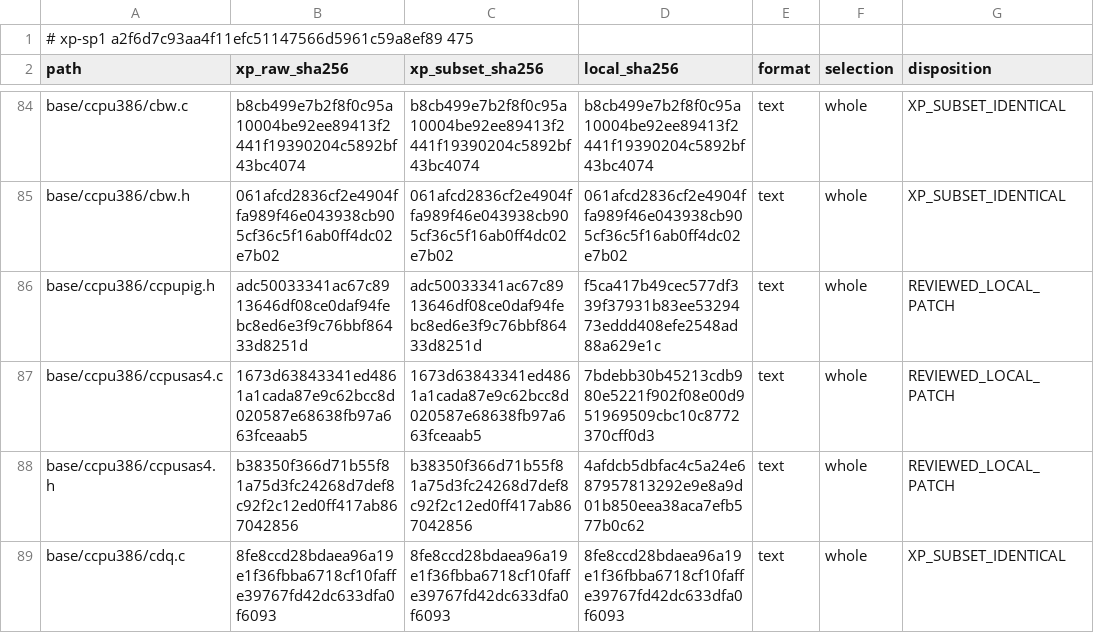
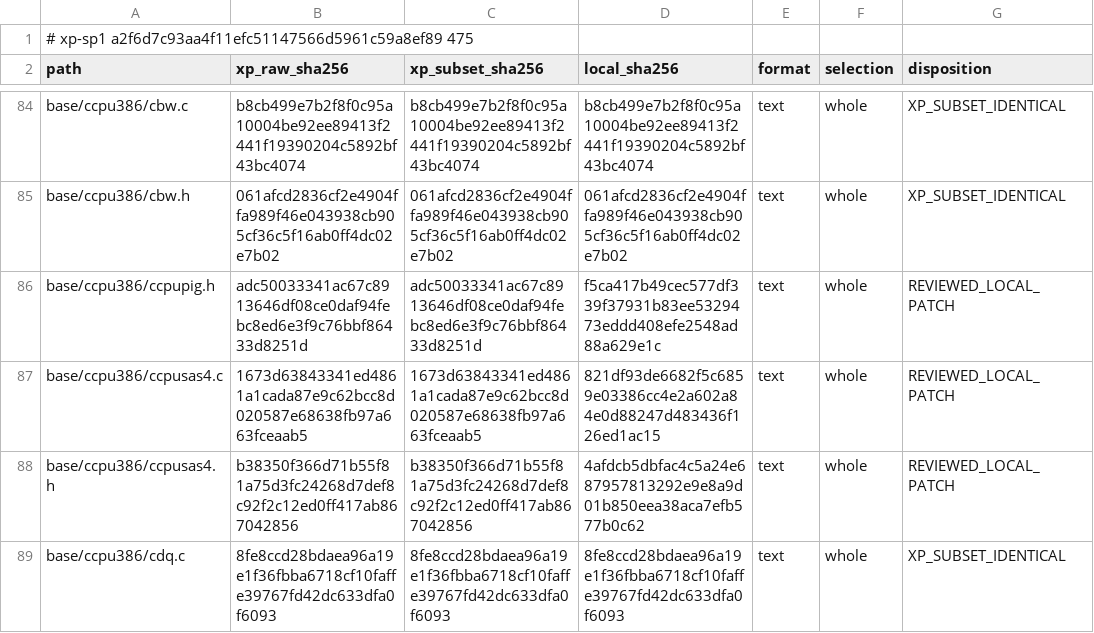
Before and after one commit to cshaxu/softpc, a TSV file: docs/etc/evidence/softpc/xp-sp1-current-manifest.tsv, drawn as a sheet; only a part is shown, gaps mark what is left out.

```diff
--- a/docs/etc/evidence/softpc/xp-sp1-current-manifest.tsv
+++ b/docs/etc/evidence/softpc/xp-sp1-current-manifest.tsv
@@ -86,3 +86,3 @@ base/ccpu386/cbw.h	061afcd2836cf2e4904ffa989f46e043938cb905cf36c5f16ab0ff4dc02e7
 base/ccpu386/ccpupig.h	adc50033341ac67c8913646df08ce0daf94febc8ed6e3f9c76bbf86433d8251d	adc50033341ac67c8913646df08ce0daf94febc8ed6e3f9c76bbf86433d8251d	f5ca417b49cec577df339f37931b83ee5329473eddd408efe2548ad88a629e1c	text	whole	REVIEWED_LOCAL_PATCH
-base/ccpu386/ccpusas4.c	1673d63843341ed4861a1cada87e9c62bcc8d020587e68638fb97a663fceaab5	1673d63843341ed4861a1cada87e9c62bcc8d020587e68638fb97a663fceaab5	7bdebb30b45213cdb980e5221f902f08e00d951969509cbc10c8772370cff0d3	text	whole	REVIEWED_LOCAL_PATCH
+base/ccpu386/ccpusas4.c	1673d63843341ed4861a1cada87e9c62bcc8d020587e68638fb97a663fceaab5	1673d63843341ed4861a1cada87e9c62bcc8d020587e68638fb97a663fceaab5	821df93de6682f5c6859e03386cc4e2a602a84e0d88247d483436f126ed1ac15	text	whole	REVIEWED_LOCAL_PATCH
 base/ccpu386/ccpusas4.h	b38350f366d71b55f81a75d3fc24268d7def8c92f2c12ed0ff417ab867042856	b38350f366d71b55f81a75d3fc24268d7def8c92f2c12ed0ff417ab867042856	4afdcb5dbfac4c5a24e687957813292e9e8a9d01b850eea38aca7efb577b0c62	text	whole	REVIEWED_LOCAL_PATCH
```
Also changed, not shown: 9 other files.
